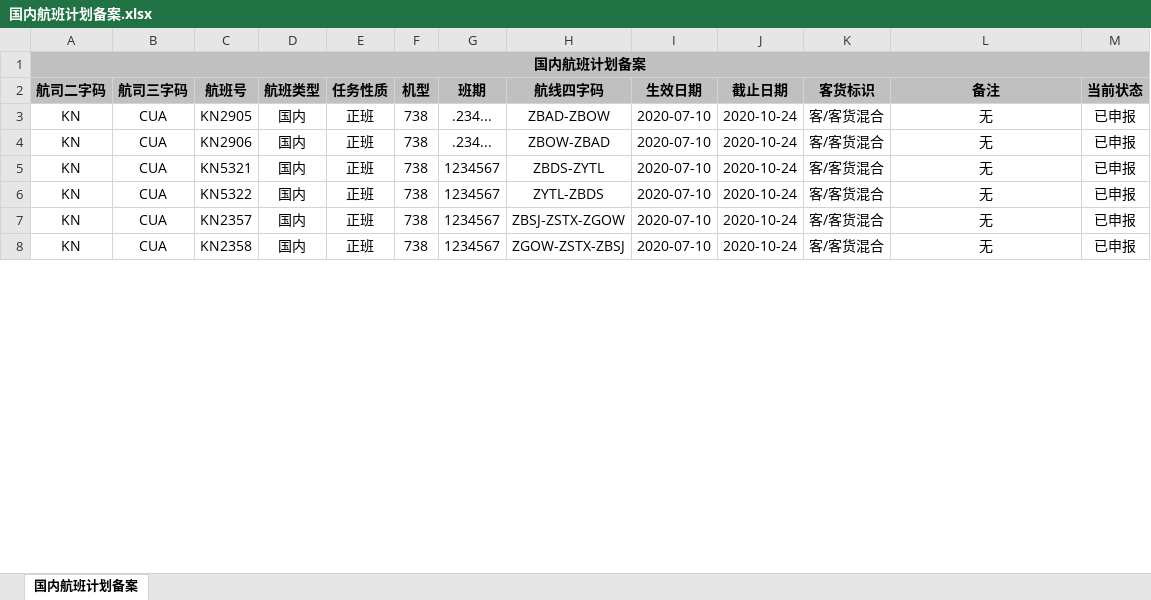
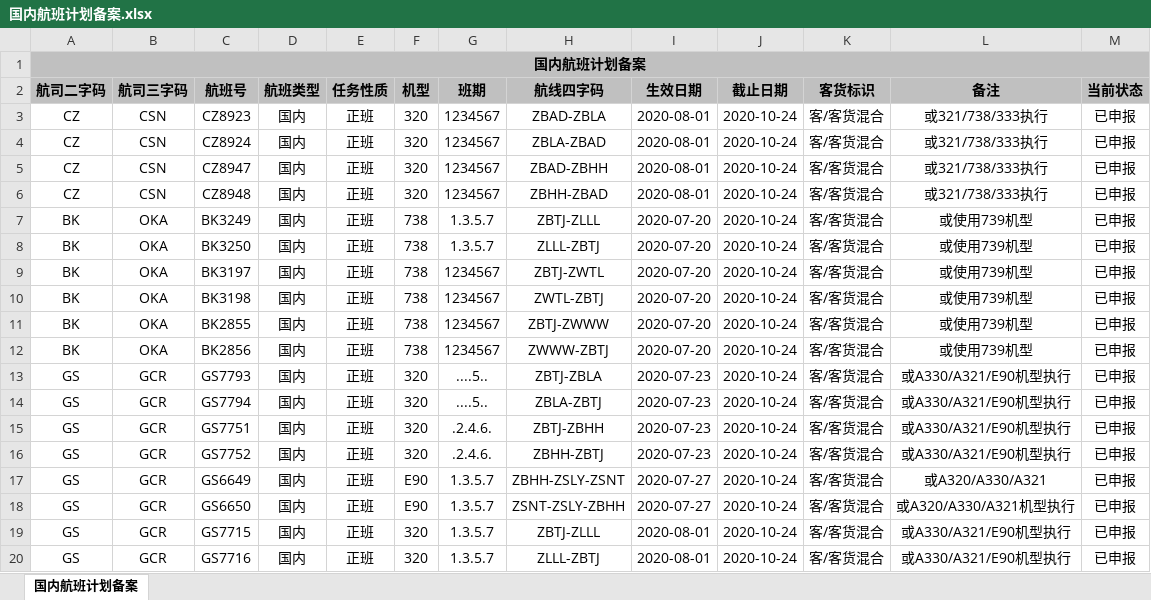
Before and after one commit to Alex98K/python_project, an Excel workbook: record_flight_plan/国内航班计划备案.xlsx, sheet 国内航班计划备案, drawn as a sheet; only a part is shown; values as stored, in another font and other column widths than the file's, no borders; addresses are those after the commit; the diff covers the shown part only; the diff names each change by its address in the sheet, - before the commit and + after, or states it on an @@ line.

```diff
--- a/record_flight_plan/国内航班计划备案.xlsx (sheet 国内航班计划备案)
+++ b/record_flight_plan/国内航班计划备案.xlsx (sheet 国内航班计划备案)
+row 3: CZ | CSN | CZ8923 | 国内 | 正班 | 320 | 1234567 | ZBAD-ZBLA | 2020-08-01 | 2020-10-24 | 客/客货混合 | 或321/738/333执行 | 已申报
+row 4: CZ | CSN | CZ8924 | 国内 | 正班 | 320 | 1234567 | ZBLA-ZBAD | 2020-08-01 | 2020-10-24 | 客/客货混合 | 或321/738/333执行 | 已申报
+row 5: CZ | CSN | CZ8947 | 国内 | 正班 | 320 | 1234567 | ZBAD-ZBHH | 2020-08-01 | 2020-10-24 | 客/客货混合 | 或321/738/333执行 | 已申报
+row 6: CZ | CSN | CZ8948 | 国内 | 正班 | 320 | 1234567 | ZBHH-ZBAD | 2020-08-01 | 2020-10-24 | 客/客货混合 | 或321/738/333执行 | 已申报
-A7:A12 (航司二字码): KN
+A7:A12 (航司二字码): BK
-B7:B12 (航司三字码): CUA
+B7:B12 (航司三字码): OKA
-C7 (航班号): KN2905
+C7 (航班号): BK3249
-G7:G8 (班期): .234...
+G7:G8 (班期): 1.3.5.7
-H7 (航线四字码): ZBAD-ZBOW
+H7 (航线四字码): ZBTJ-ZLLL
-I7:I12 (生效日期): 2020-07-10
+I7:I12 (生效日期): 2020-07-20
-L7:L12 (备注): 无
+L7:L12 (备注): 或使用739机型
-C8 (航班号): KN2906
+C8 (航班号): BK3250
-H8 (航线四字码): ZBOW-ZBAD
+H8 (航线四字码): ZLLL-ZBTJ
-C9 (航班号): KN5321
+C9 (航班号): BK3197
-H9 (航线四字码): ZBDS-ZYTL
+H9 (航线四字码): ZBTJ-ZWTL
-C10 (航班号): KN5322
+C10 (航班号): BK3198
-H10 (航线四字码): ZYTL-ZBDS
+H10 (航线四字码): ZWTL-ZBTJ
-C11 (航班号): KN2357
+C11 (航班号): BK2855
-H11 (航线四字码): ZBSJ-ZSTX-ZGOW
+H11 (航线四字码): ZBTJ-ZWWW
-C12 (航班号): KN2358
+C12 (航班号): BK2856
-H12 (航线四字码): ZGOW-ZSTX-ZBSJ
+H12 (航线四字码): ZWWW-ZBTJ
+row 13: GS | GCR | GS7793 | 国内 | 正班 | 320 | ....5.. | ZBTJ-ZBLA | 2020-07-23 | 2020-10-24 | 客/客货混合 | 或A330/A321/E90机型执行 | 已申报
+row 14: GS | GCR | GS7794 | 国内 | 正班 | 320 | ....5.. | ZBLA-ZBTJ | 2020-07-23 | 2020-10-24 | 客/客货混合 | 或A330/A321/E90机型执行 | 已申报
+row 15: GS | GCR | GS7751 | 国内 | 正班 | 320 | .2.4.6. | ZBTJ-ZBHH | 2020-07-23 | 2020-10-24 | 客/客货混合 | 或A330/A321/E90机型执行 | 已申报
+row 16: GS | GCR | GS7752 | 国内 | 正班 | 320 | .2.4.6. | ZBHH-ZBTJ | 2020-07-23 | 2020-10-24 | 客/客货混合 | 或A330/A321/E90机型执行 | 已申报
+row 17: GS | GCR | GS6649 | 国内 | 正班 | E90 | 1.3.5.7 | ZBHH-ZSLY-ZSNT | 2020-07-27 | 2020-10-24 | 客/客货混合 | 或A320/A330/A321 | 已申报
+row 18: GS | GCR | GS6650 | 国内 | 正班 | E90 | 1.3.5.7 | ZSNT-ZSLY-ZBHH | 2020-07-27 | 2020-10-24 | 客/客货混合 | 或A320/A330/A321机型执行 | 已申报
+row 19: GS | GCR | GS7715 | 国内 | 正班 | 320 | 1.3.5.7 | ZBTJ-ZLLL | 2020-08-01 | 2020-10-24 | 客/客货混合 | 或A330/A321/E90机型执行 | 已申报
+row 20: GS | GCR | GS7716 | 国内 | 正班 | 320 | 1.3.5.7 | ZLLL-ZBTJ | 2020-08-01 | 2020-10-24 | 客/客货混合 | 或A330/A321/E90机型执行 | 已申报
```
Also changed, not shown: 2 added rows, 10 removed rows and 168 edited cells elsewhere in this sheet, 6 other files.
